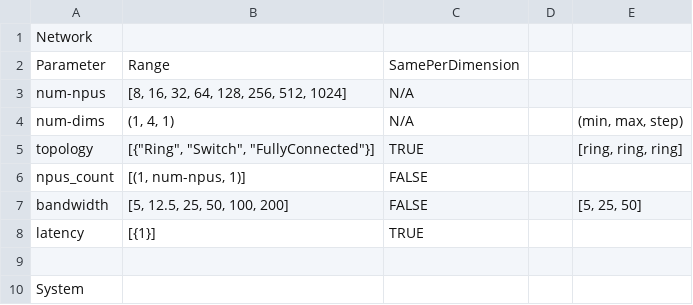
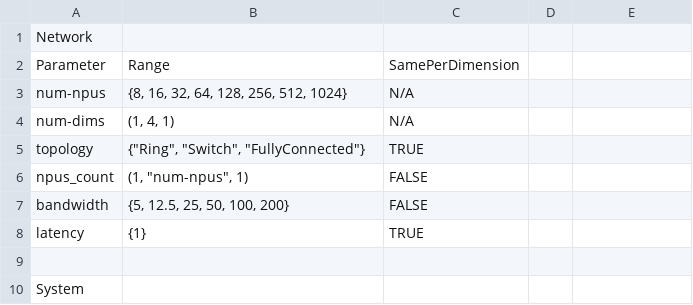
Before and after one commit to srivatsankrishnan/oss-arch-gym, a CSV file: sims/AstraSim/frontend/parameter_specs.csv, drawn as a sheet; only a part is shown; the diff covers the shown part only.

```diff
--- a/sims/AstraSim/frontend/parameter_specs.csv
+++ b/sims/AstraSim/frontend/parameter_specs.csv
@@ -3,6 +3,6 @@ Parameter,Range,SamePerDimension,,
-num-npus,"[8, 16, 32, 64, 128, 256, 512, 1024]",N/A,,
-num-dims,"(1, 4, 1)",N/A,,"(min, max, step)"
-topology,"[{""Ring"", ""Switch"", ""FullyConnected""}]",TRUE,,"[ring, ring, ring]"
-npus_count,"[(1, num-npus, 1)]",FALSE,,
-bandwidth,"[5, 12.5, 25, 50, 100, 200]",FALSE,,"[5, 25, 50]"
-latency,[{1}],TRUE,,
+num-npus,"{8, 16, 32, 64, 128, 256, 512, 1024}",N/A
+num-dims,"(1, 4, 1)",N/A
+topology,"{""Ring"", ""Switch"", ""FullyConnected""}",TRUE
+npus_count,"(1, ""num-npus"", 1)",FALSE
+bandwidth,"{5, 12.5, 25, 50, 100, 200}",FALSE
+latency,{1},TRUE
```
Also changed, not shown: 33 added rows and 4 edited cells elsewhere in this file, 4 other files.
